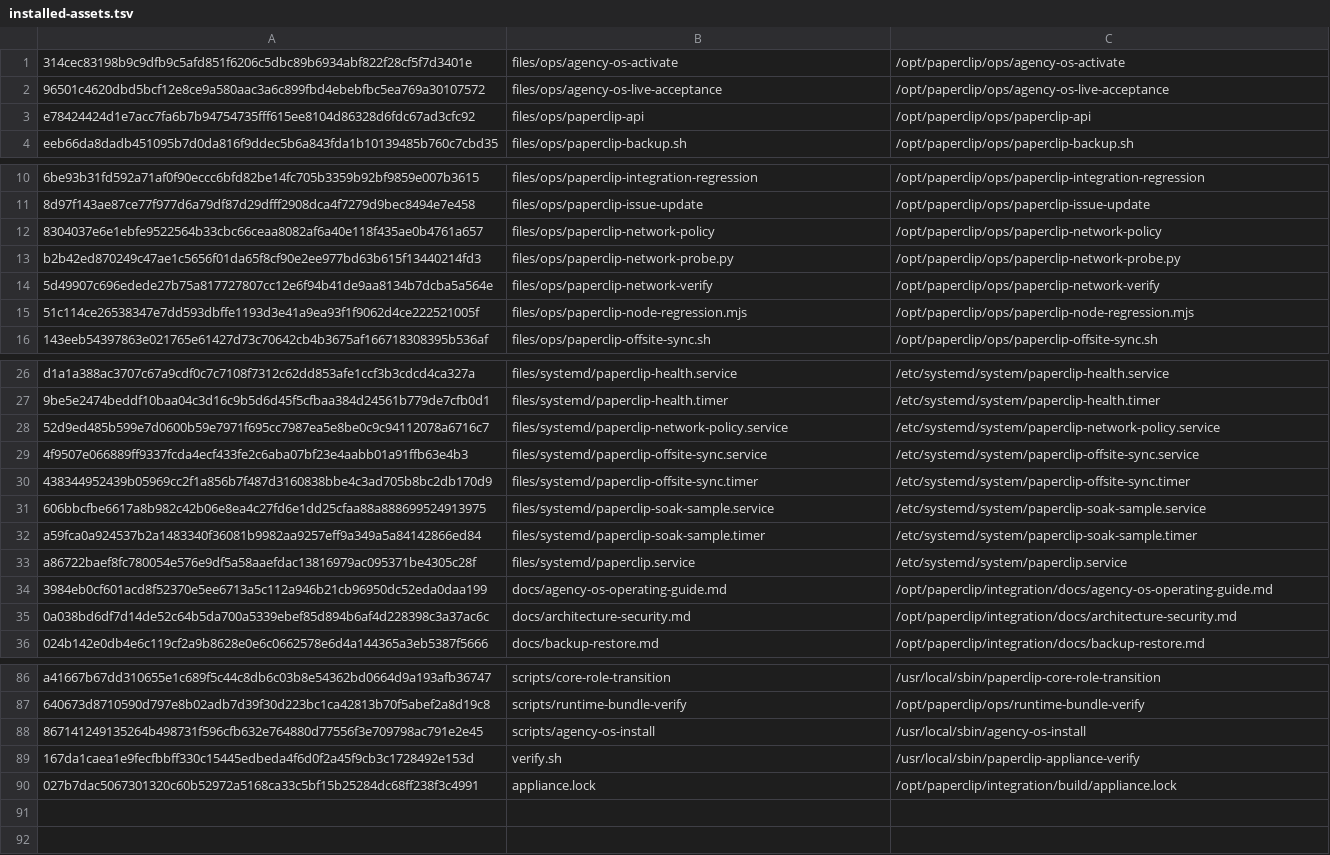
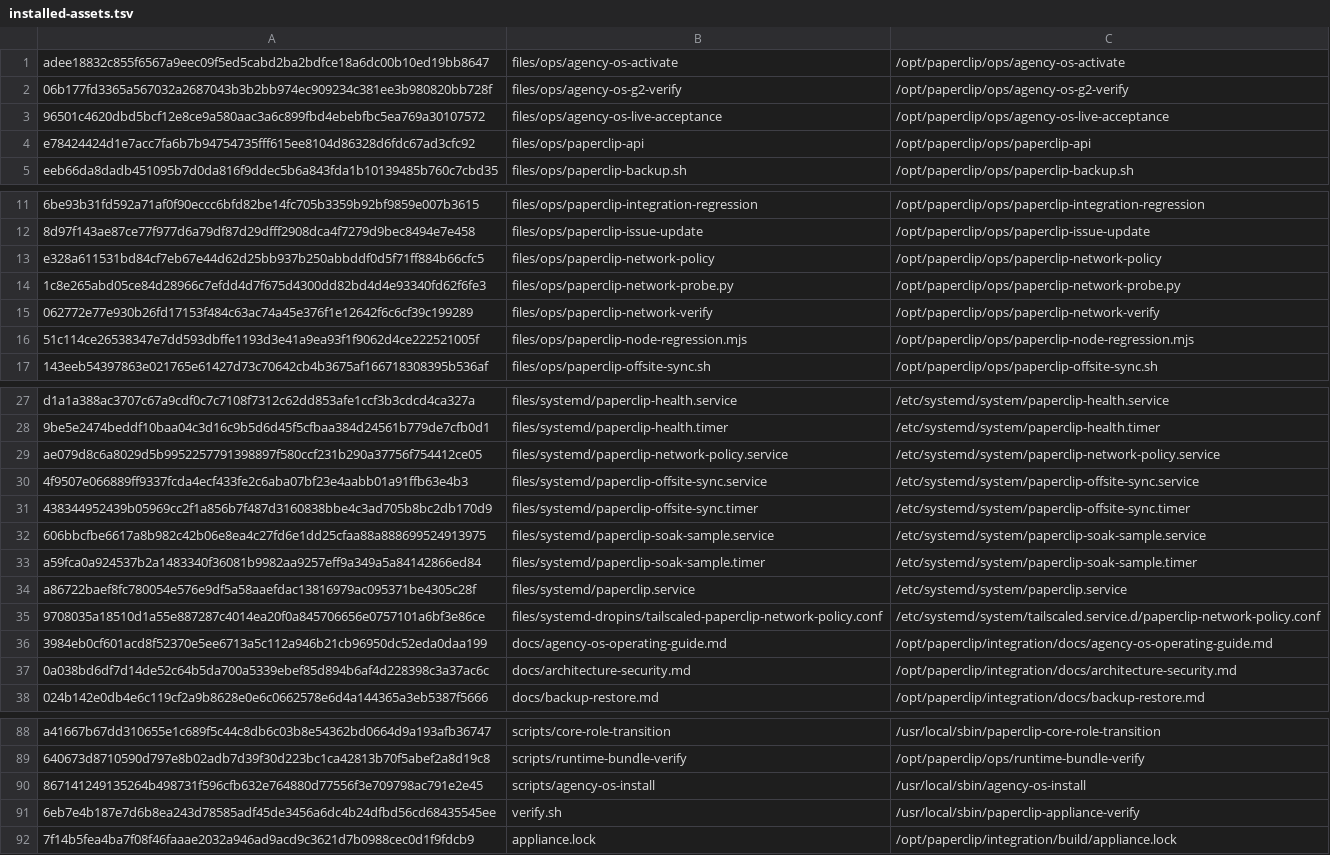
Before and after one commit to charlie-hermes/fresh-vm, a TSV file: locks/installed-assets.tsv, drawn as a sheet; only a part is shown, gaps mark what is left out; addresses are those after the commit; the diff covers the shown part only; the diff names each change by its address in the sheet, - before the commit and + after, or states it on an @@ line.

```diff
--- a/locks/installed-assets.tsv
+++ b/locks/installed-assets.tsv
-A1: 314cec83198b9c9dfb9c5afd851f6206c5dbc89b6934abf822f28cf5f7d3401e
+A1: adee18832c855f6567a9eec09f5ed5cabd2ba2bdfce18a6dc00b10ed19bb8647
+row 2: 06b177fd3365a567032a2687043b3b2bb974ec909234c381ee3b980820bb728f | files/ops/agency-os-g2-verify | /opt/paperclip/ops/agency-os-g2-verify
-A13: 8304037e6e1ebfe9522564b33cbc66ceaa8082af6a40e118f435ae0b4761a657
+A13: e328a611531bd84cf7eb67e44d62d25bb937b250abbddf0d5f71ff884b66cfc5
-A14: b2b42ed870249c47ae1c5656f01da65f8cf90e2ee977bd63b615f13440214fd3
+A14: 1c8e265abd05ce84d28966c7efdd4d7f675d4300dd82bd4d4e93340fd62f6fe3
-A15: 5d49907c696edede27b75a817727807cc12e6f94b41de9aa8134b7dcba5a564e
+A15: 062772e77e930b26fd17153f484c63ac74a45e376f1e12642f6c6cf39c199289
-A29: 52d9ed485b599e7d0600b59e7971f695cc7987ea5e8be0c9c94112078a6716c7
+A29: ae079d8c6a8029d5b9952257791398897f580ccf231b290a37756f754412ce05
+row 35: 9708035a18510d1a55e887287c4014ea20f0a845706656e0757101a6bf3e86ce | files/systemd-dropins/tailscaled-paperclip-network-policy.conf | /etc/systemd/system/tailscaled.service.d/paperclip-network-policy.conf
-A91: 167da1caea1e9fecfbbff330c15445edbeda4f6d0f2a45f9cb3c1728492e153d
+A91: 6eb7e4b187e7d6b8ea243d78585adf45de3456a6dc4b24dfbd56cd68435545ee
-A92: 027b7dac5067301320c60b52972a5168ca33c5bf15b25284dc68ff238f3c4991
+A92: 7f14b5fea4ba7f08f46faaae2032a946ad9acd9c3621d7b0988cec0d1f9fdcb9
```
Also changed, not shown: 1 edited cell elsewhere in this file, 14 other files.
